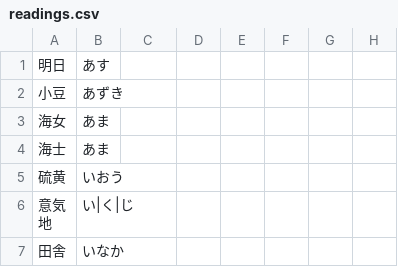
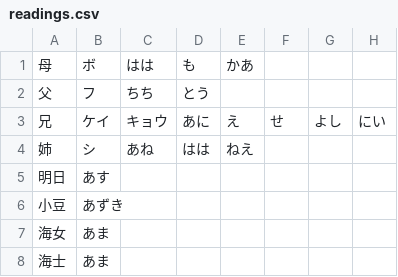
Before and after one commit to Tatoeba/tatomecab, a CSV file: readings.csv, drawn as a sheet; only a part is shown; the shorter side is filled out with more unchanged rows.

Commit message:
Special-case readings for 母, 父, 兄 and 姉
In order to split お母様 and the like.

```diff
--- a/readings.csv
+++ b/readings.csv
@@ -1 +1,5 @@
+母,ボ,はは,も,かあ
+父,フ,ちち,とう
+兄,ケイ,キョウ,あに,え,せ,よし,にい
+姉,シ,あね,はは,ねえ
 明日,あす
```
